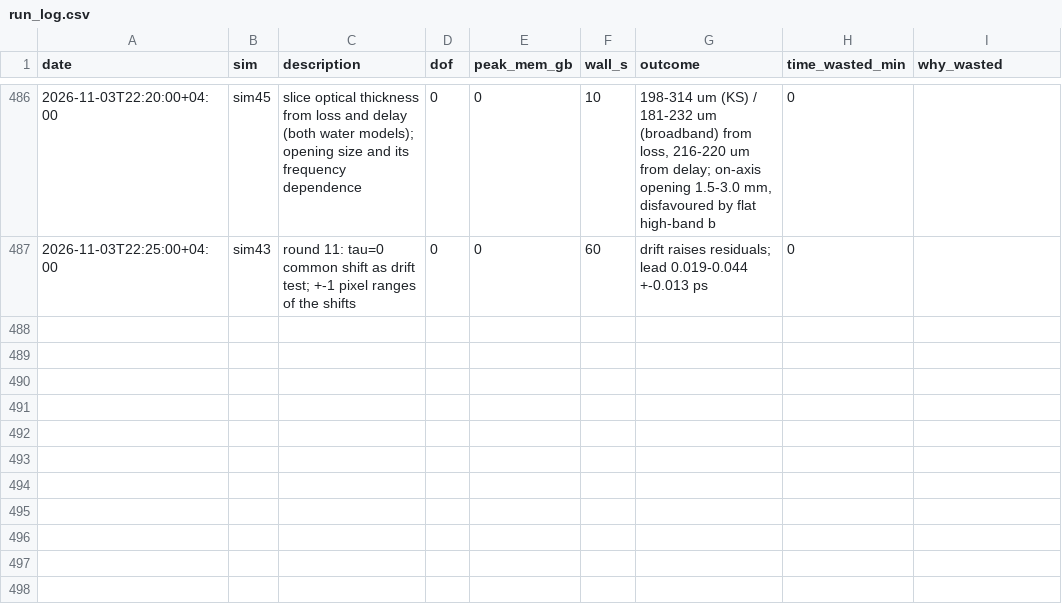
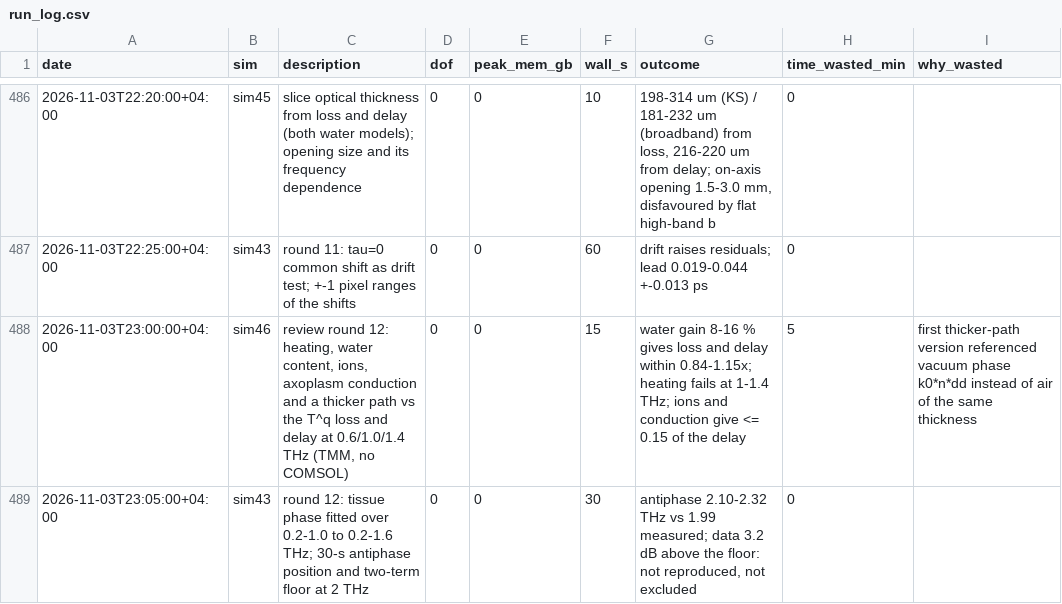
Before and after one commit to aram-p/thz-nerve-fiber, a CSV file: results/run_log.csv, drawn as a sheet; only a part is shown, gaps mark what is left out; the diff names each change by its address in the sheet, - before the commit and + after, or states it on an @@ line.

Commit message:
Review round 12 and Sim 46: an 8-16 % water gain of the slice reproduces the tissue change in loss and delay; heating, ions, axoplasm conduction and node states do not; 2 THz dip not reproduced, not excluded; 220 um vs 100 um cuvette stated

```diff
--- a/results/run_log.csv
+++ b/results/run_log.csv
+row 488: 2026-11-03T23:00:00+04:00 | sim46 | review round 12: heating, water content, ions, axoplasm conduction and a thicker path vs the T^q loss and delay at 0.6/1.0/1.4 THz (TMM, no COMSOL) | 0 | 0 | 15 | water gain 8-16 % gives loss and delay within 0.84-1.15x; heating fails at 1-1.4 THz; ions and conduction give <= 0.15 of the delay | 5 | first thicker-path version referenced vacuum phase k0*n*dd instead of air of the same thickness
+row 489: 2026-11-03T23:05:00+04:00 | sim43 | round 12: tissue phase fitted over 0.2-1.0 to 0.2-1.6 THz; 30-s antiphase position and two-term floor at 2 THz | 0 | 0 | 30 | antiphase 2.10-2.32 THz vs 1.99 measured; data 3.2 dB above the floor: not reproduced, not excluded | 0
```
Also changed, not shown: 14 other files.
